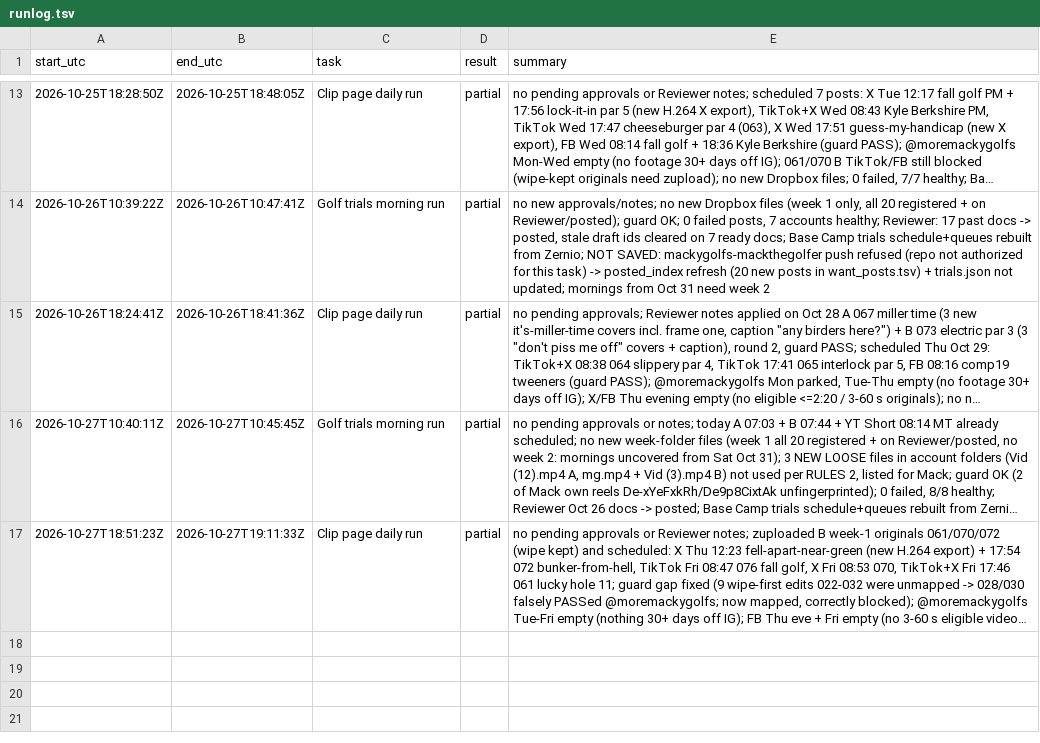
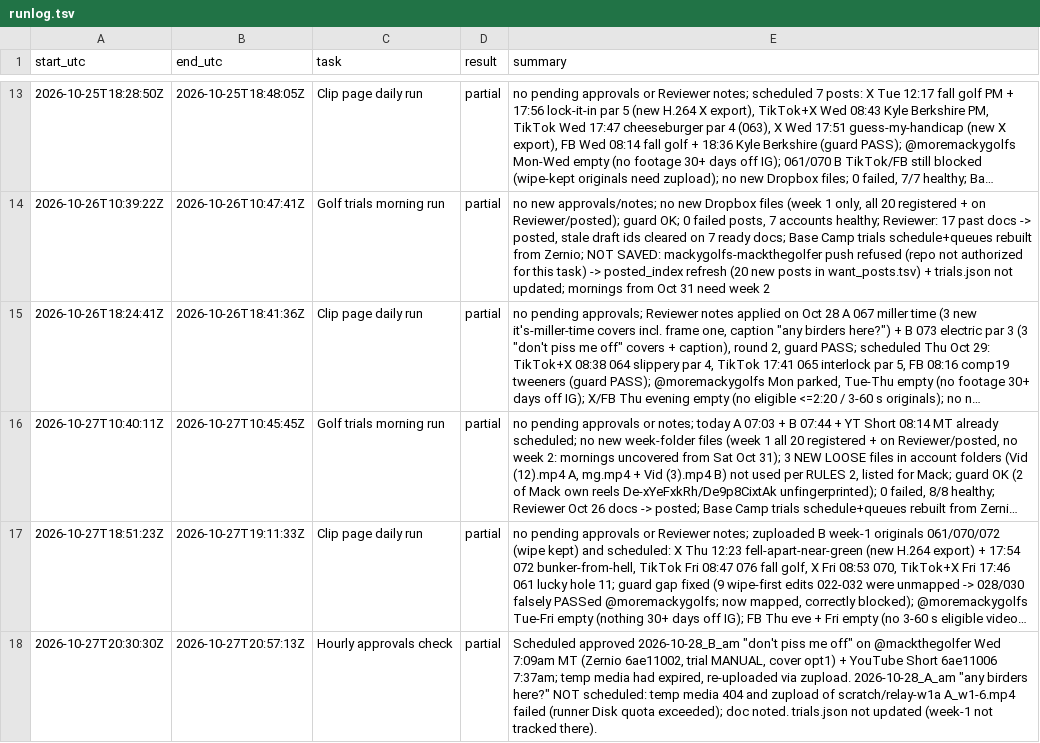
Before and after one commit to mack-fitz/clips, a TSV file: state/runlog.tsv, drawn as a sheet; only a part is shown, gaps mark what is left out; long unchanged cells end in …; the diff names each change by its address in the sheet, - before the commit and + after, or states it on an @@ line.

```diff
--- a/state/runlog.tsv
+++ b/state/runlog.tsv
+row 18: 2026-10-27T20:30:30Z | 2026-10-27T20:57:13Z | Hourly approvals check | partial | Scheduled approved 2026-10-28_B_am "don't piss me off" on @mackthegolfer Wed 7:09am MT (Zernio 6ae11002, trial MANUAL, cover opt1) + YouTube Short 6ae11006 7:37am; temp media had expired, re-uploaded via zupload. 2026-10-28_A_am "any birders here?" NOT scheduled: temp media 404 and zupload of scratch/relay-w1a A_w1-6.mp4 failed (runner Disk quota exceeded); doc noted. trials.json not updated (week-1 not tracked there).
```
